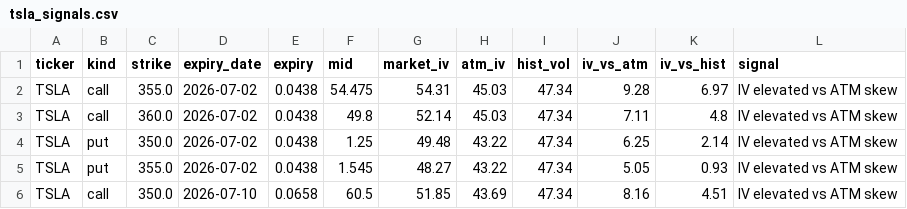
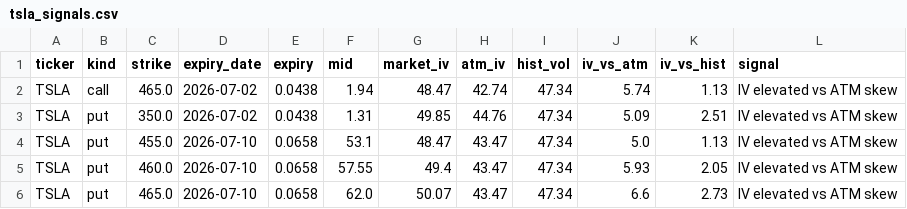
Before and after one commit to jaamesm/options-pricer, a CSV file: data/tsla_signals.csv, drawn as a sheet.

```diff
--- a/data/tsla_signals.csv
+++ b/data/tsla_signals.csv
@@ -1,6 +1,6 @@
 ticker,kind,strike,expiry_date,expiry,mid,market_iv,atm_iv,hist_vol,iv_vs_atm,iv_vs_hist,signal
-TSLA,call,355.0,2026-07-02,0.0438,54.475,54.31,45.03,47.34,9.28,6.97,IV elevated vs ATM skew
-TSLA,call,360.0,2026-07-02,0.0438,49.8,52.14,45.03,47.34,7.11,4.8,IV elevated vs ATM skew
-TSLA,put,350.0,2026-07-02,0.0438,1.25,49.48,43.22,47.34,6.25,2.14,IV elevated vs ATM skew
-TSLA,put,355.0,2026-07-02,0.0438,1.545,48.27,43.22,47.34,5.05,0.93,IV elevated vs ATM skew
-TSLA,call,350.0,2026-07-10,0.0658,60.5,51.85,43.69,47.34,8.16,4.51,IV elevated vs ATM skew
+TSLA,call,465.0,2026-07-02,0.0438,1.94,48.47,42.74,47.34,5.74,1.13,IV elevated vs ATM skew
+TSLA,put,350.0,2026-07-02,0.0438,1.31,49.85,44.76,47.34,5.09,2.51,IV elevated vs ATM skew
+TSLA,put,455.0,2026-07-10,0.0658,53.1,48.47,43.47,47.34,5.0,1.13,IV elevated vs ATM skew
+TSLA,put,460.0,2026-07-10,0.0658,57.55,49.4,43.47,47.34,5.93,2.05,IV elevated vs ATM skew
+TSLA,put,465.0,2026-07-10,0.0658,62.0,50.07,43.47,47.34,6.6,2.73,IV elevated vs ATM skew
```
Also changed, not shown: data/aapl_chain.csv, data/aapl_signals.csv, 10 other files.
